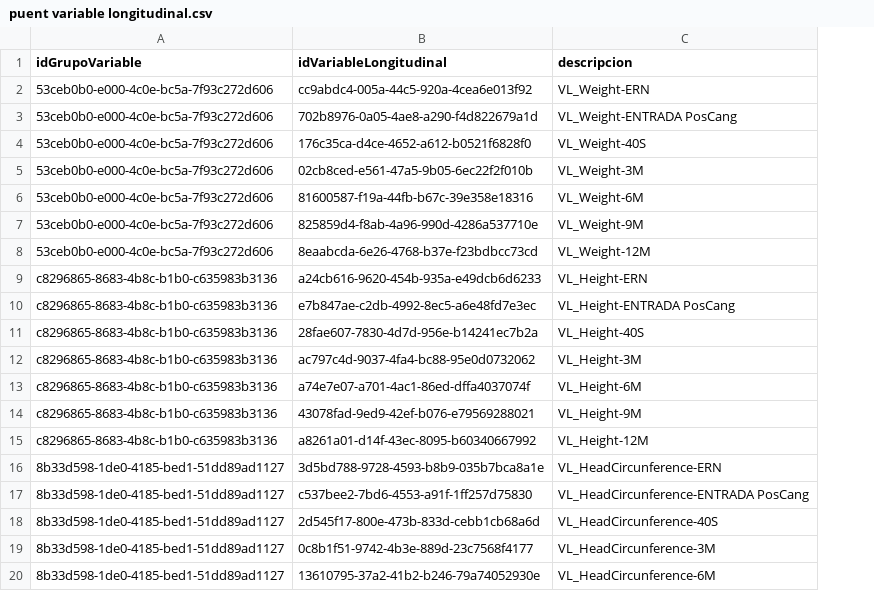
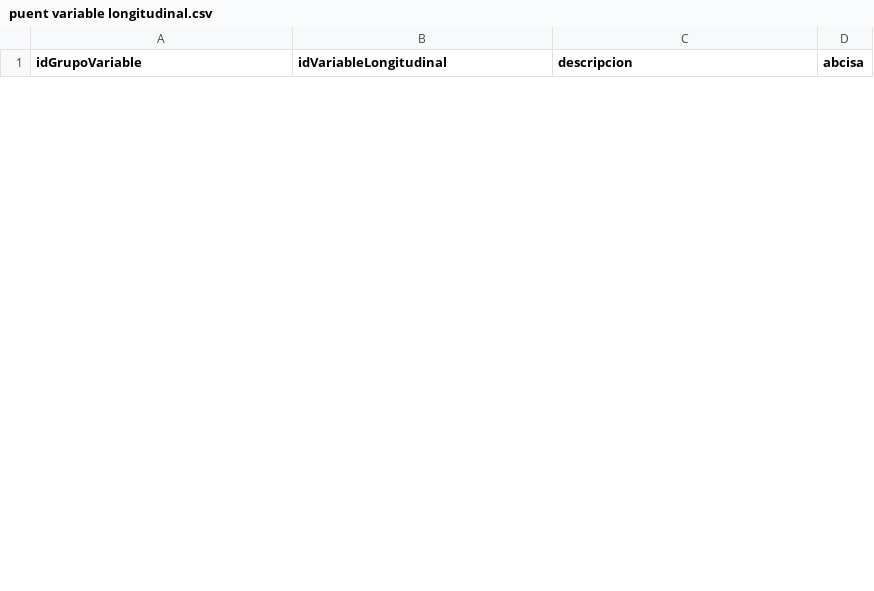
Before and after one commit to Proyecto-de-Grado-Fundacion-Canguro/Metadatos---Supabase, a CSV file: data/processed/puent variable longitudinal.csv, drawn as a sheet; only a part is shown; removed rows and columns are numbered as before the commit, all else as after; the diff covers the shown part only; the diff names each change by its address in the sheet, - before the commit and + after, or states it on an @@ line.

```diff
--- a/data/processed/puent variable longitudinal.csv
+++ b/data/processed/puent variable longitudinal.csv
+column D (abcisa), empty
-row 2: 53ceb0b0-e000-4c0e-bc5a-7f93c272d606 | cc9abdc4-005a-44c5-920a-4cea6e013f92 | VL_Weight-ERN
-row 3: 53ceb0b0-e000-4c0e-bc5a-7f93c272d606 | 702b8976-0a05-4ae8-a290-f4d822679a1d | VL_Weight-ENTRADA PosCang
-row 4: 53ceb0b0-e000-4c0e-bc5a-7f93c272d606 | 176c35ca-d4ce-4652-a612-b0521f6828f0 | VL_Weight-40S
-row 5: 53ceb0b0-e000-4c0e-bc5a-7f93c272d606 | 02cb8ced-e561-47a5-9b05-6ec22f2f010b | VL_Weight-3M
-row 6: 53ceb0b0-e000-4c0e-bc5a-7f93c272d606 | 81600587-f19a-44fb-b67c-39e358e18316 | VL_Weight-6M
-row 7: 53ceb0b0-e000-4c0e-bc5a-7f93c272d606 | 825859d4-f8ab-4a96-990d-4286a537710e | VL_Weight-9M
-row 8: 53ceb0b0-e000-4c0e-bc5a-7f93c272d606 | 8eaabcda-6e26-4768-b37e-f23bdbcc73cd | VL_Weight-12M
-row 9: c8296865-8683-4b8c-b1b0-c635983b3136 | a24cb616-9620-454b-935a-e49dcb6d6233 | VL_Height-ERN
-row 10: c8296865-8683-4b8c-b1b0-c635983b3136 | e7b847ae-c2db-4992-8ec5-a6e48fd7e3ec | VL_Height-ENTRADA PosCang
-row 11: c8296865-8683-4b8c-b1b0-c635983b3136 | 28fae607-7830-4d7d-956e-b14241ec7b2a | VL_Height-40S
-row 12: c8296865-8683-4b8c-b1b0-c635983b3136 | ac797c4d-9037-4fa4-bc88-95e0d0732062 | VL_Height-3M
-row 13: c8296865-8683-4b8c-b1b0-c635983b3136 | a74e7e07-a701-4ac1-86ed-dffa4037074f | VL_Height-6M
-row 14: c8296865-8683-4b8c-b1b0-c635983b3136 | 43078fad-9ed9-42ef-b076-e79569288021 | VL_Height-9M
-row 15: c8296865-8683-4b8c-b1b0-c635983b3136 | a8261a01-d14f-43ec-8095-b60340667992 | VL_Height-12M
-row 16: 8b33d598-1de0-4185-bed1-51dd89ad1127 | 3d5bd788-9728-4593-b8b9-035b7bca8a1e | VL_HeadCircunference-ERN
-row 17: 8b33d598-1de0-4185-bed1-51dd89ad1127 | c537bee2-7bd6-4553-a91f-1ff257d75830 | VL_HeadCircunference-ENTRADA PosCang
-row 18: 8b33d598-1de0-4185-bed1-51dd89ad1127 | 2d545f17-800e-473b-833d-cebb1cb68a6d | VL_HeadCircunference-40S
-row 19: 8b33d598-1de0-4185-bed1-51dd89ad1127 | 0c8b1f51-9742-4b3e-889d-23c7568f4177 | VL_HeadCircunference-3M
-row 20: 8b33d598-1de0-4185-bed1-51dd89ad1127 | 13610795-37a2-41b2-b246-79a74052930e | VL_HeadCircunference-6M
```
Also changed, not shown: 27 added rows and 8 removed rows elsewhere in this file, data/processed/Episodio.csv, data/processed/evento.csv, 19 other files.
